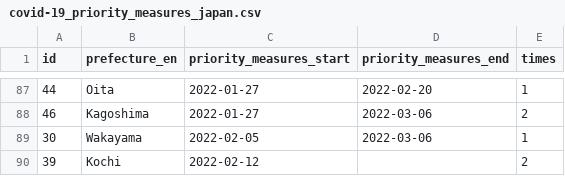
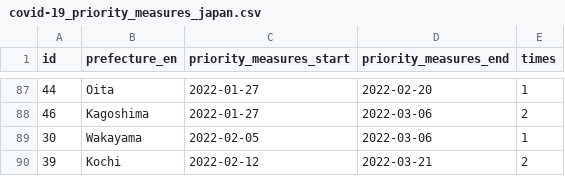
Before and after one commit to yuya-katafuchi/covid-19_priority_measures_japan, a CSV file: covid-19_priority_measures_japan.csv, drawn as a sheet; only a part is shown, gaps mark what is left out; the diff covers the shown part only.

```diff
--- a/covid-19_priority_measures_japan.csv
+++ b/covid-19_priority_measures_japan.csv
@@ -89,2 +89,2 @@ id,prefecture_en,priority_measures_start,priority_measures_end,times
 30,Wakayama,2022-02-05,2022-03-06,1
-39,Kochi,2022-02-12,,2
+39,Kochi,2022-02-12,2022-03-21,2
```
Also changed, not shown: 18 edited cells elsewhere in this file.
